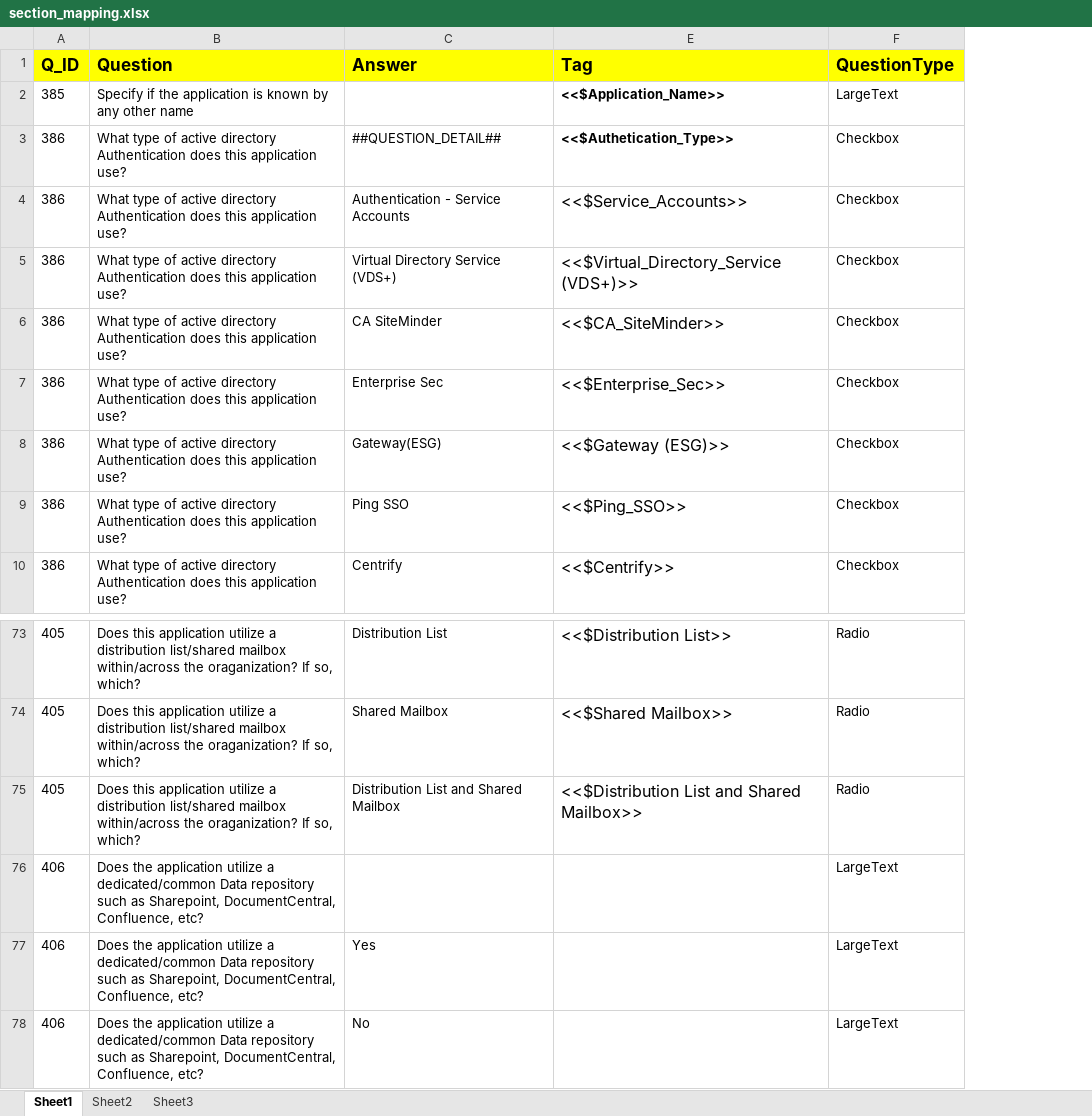
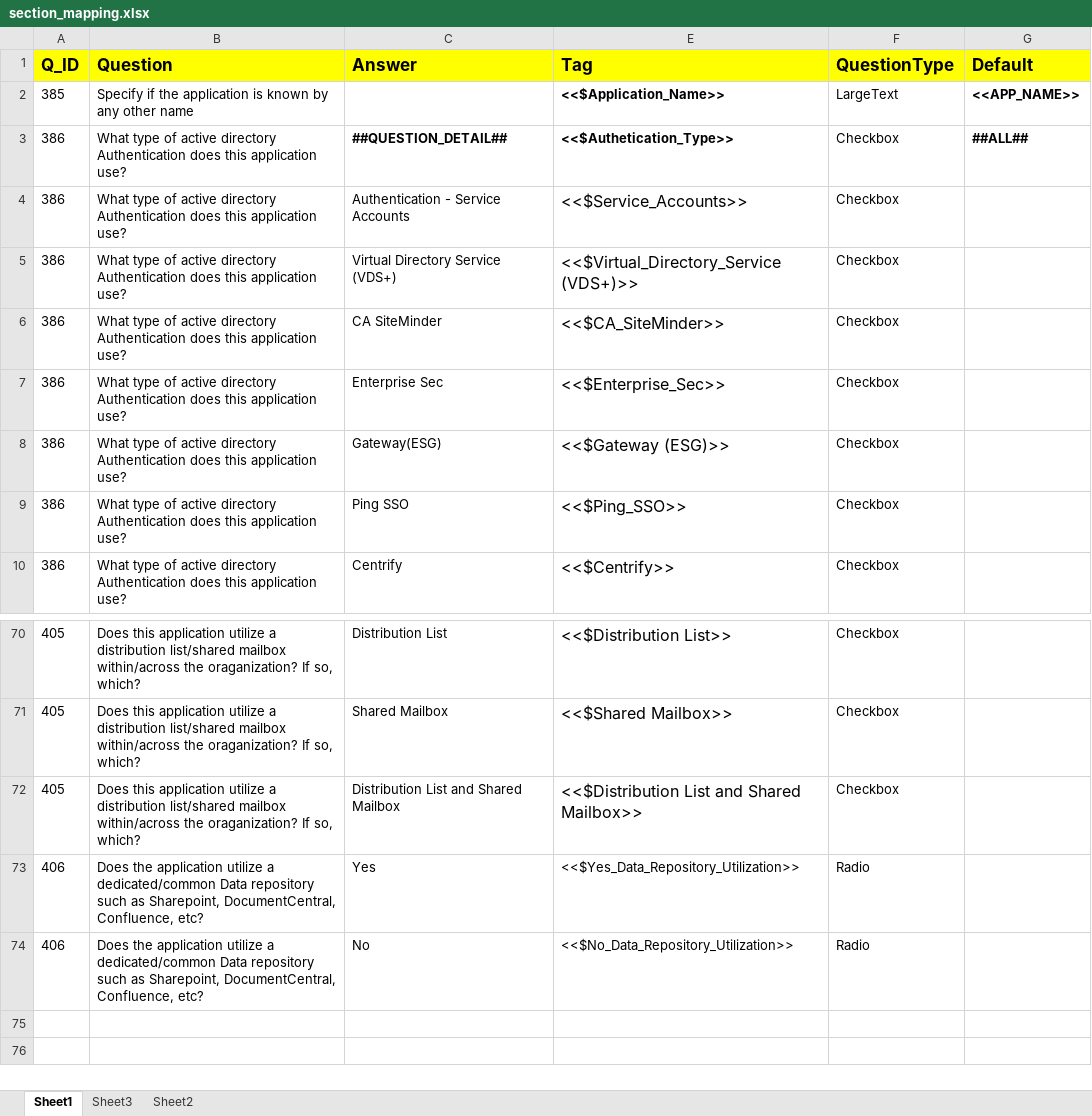
Before and after one commit to satyendrakumarsharma/application_questionnaire, an Excel workbook: resources/section_mapping.xlsx, sheet Sheet1, drawn as a sheet; only a part is shown, gaps mark what is left out; values as stored, in another font and other column widths than the file's, no borders; removed rows and columns are numbered as before the commit, all else as after; the diff covers the shown part only; the diff names each change by its address in the sheet, - before the commit and + after, or states it on an @@ line.

Commit message:
Delete operation & Answer Replacements
* Improvised the DELETE operation of H4-slices.
** Yet the Deleted paragraphs are displayed as blank lines.
* Refactored the creation of block-slices to a static method for
code-reuse.
* Introduced a DEFAULT field for questions in mapping excel.
* Updated the PROCESS module to handle:
** the Checkbox type of questions.
** linking of questions in case of 'Other' as answer.
** replacing of the global fields with all the answers (comma seperated)
* Code Cleanup and Standardization

```diff
--- a/resources/section_mapping.xlsx (sheet Sheet1)
+++ b/resources/section_mapping.xlsx (sheet Sheet1)
@@ sheet tab order changed: Sheet1 | Sheet3 | Sheet2 @@
+column G (Default), rows 2-3: <<APP_NAME>> | ##ALL##
-C3 bold: off
+C3 bold: on
-F70:F72 (QuestionType): Radio
+F70:F72 (QuestionType): Checkbox
-row 76: 406 | Does the application utilize a dedicated/common Data repository such as Sharepoint, DocumentCentral, Confluence, etc? |  |  | LargeText
-E73 (Tag): (empty)
+E73 (Tag): <<$Yes_Data_Repository_Utilization>>
-F73:F74 (QuestionType): LargeText
+F73:F74 (QuestionType): Radio
-E74 (Tag): (empty)
+E74 (Tag): <<$No_Data_Repository_Utilization>>
```
Also changed, not shown: 3 removed rows, 59 edited cells and cell formats elsewhere in this sheet, hidden cells, resources/data_input.xlsx, 8 other files.
